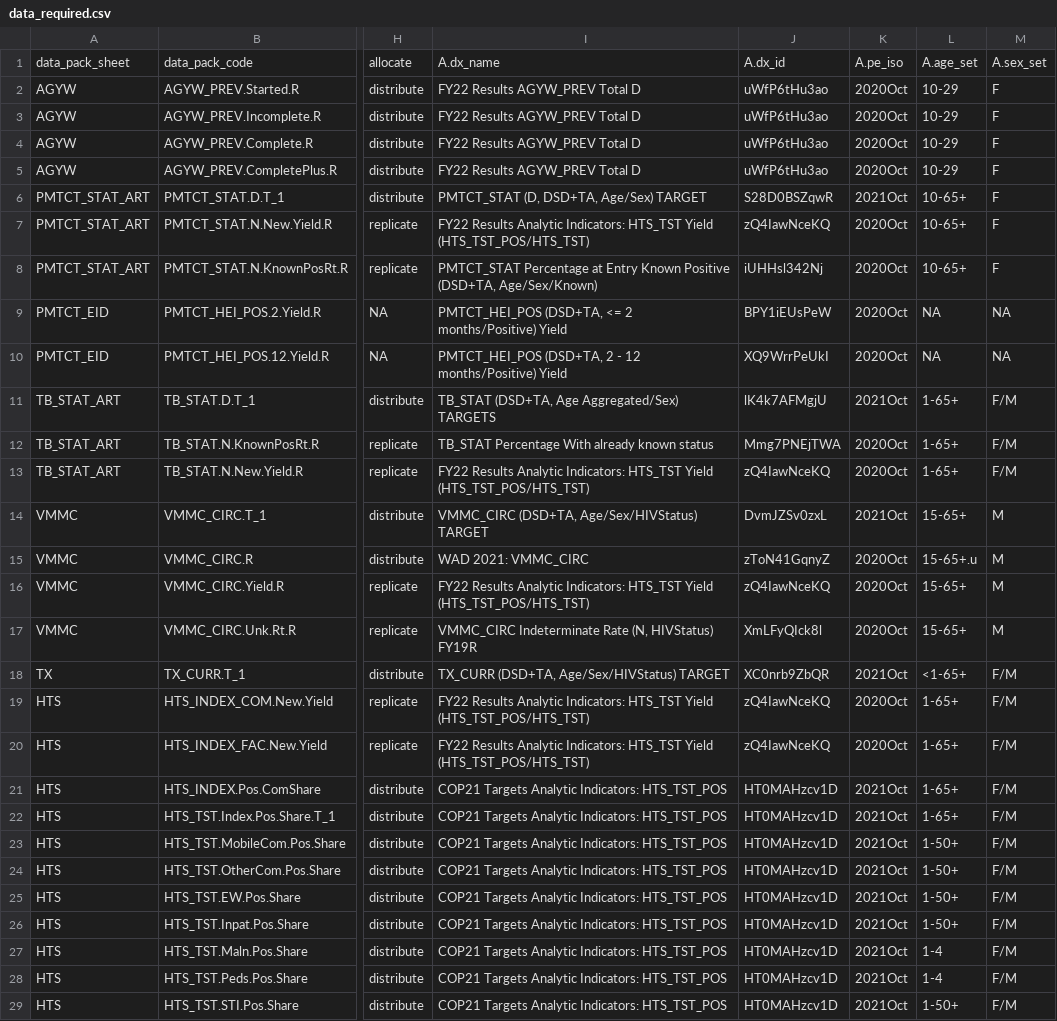
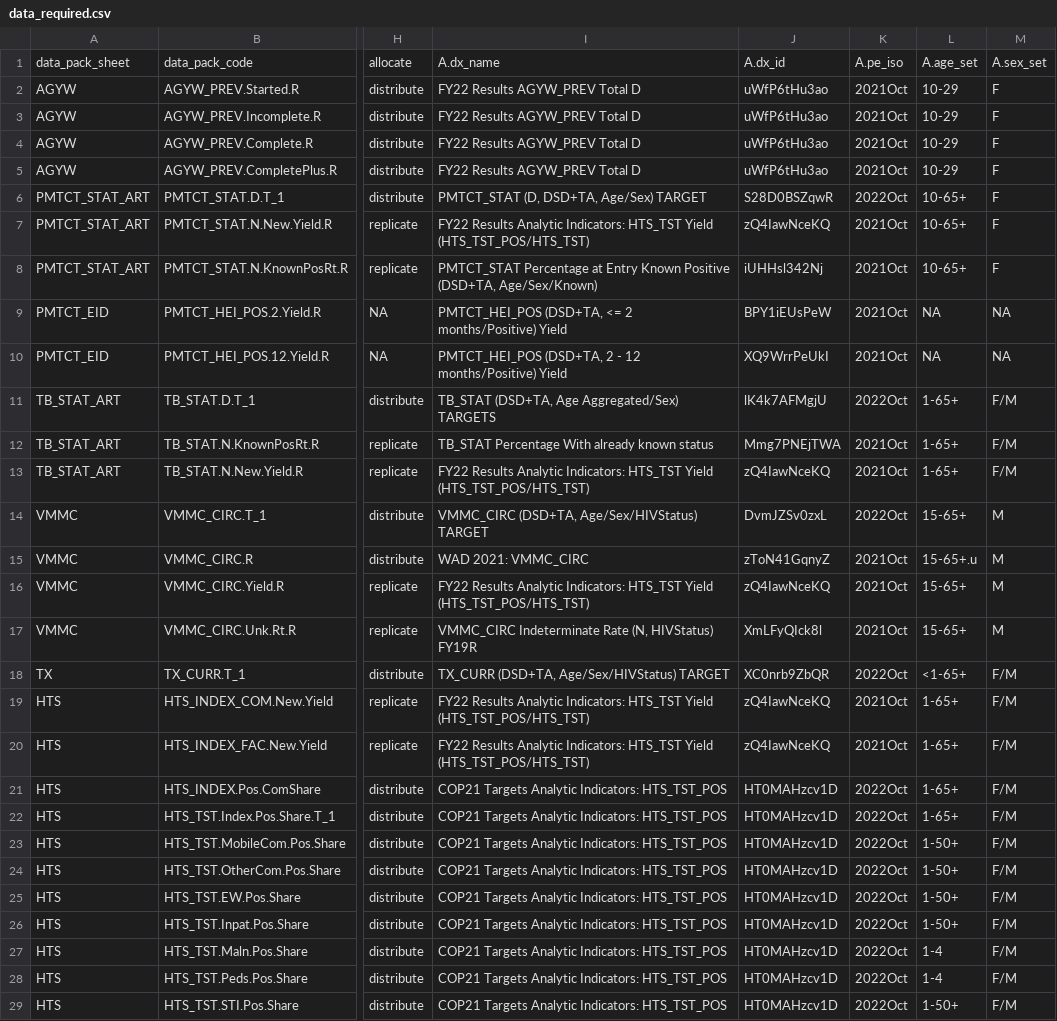
Before and after one commit to pepfar-datim/data-pack-commons, a CSV file: data-raw/model_calculations/data_required.csv, drawn as a sheet; only a part is shown, gaps mark what is left out; the diff covers the shown part only; the diff names each change by its address in the sheet, - before the commit and + after, or states it on an @@ line.

Commit message:
saved xlsx as csv

```diff
--- a/data-raw/model_calculations/data_required.csv
+++ b/data-raw/model_calculations/data_required.csv
-K2:K5: 2020Oct
+K2:K5: 2021Oct
-K6: 2021Oct
+K6: 2022Oct
-K7:K10: 2020Oct
+K7:K10: 2021Oct
-K11: 2021Oct
+K11: 2022Oct
-K12:K13: 2020Oct
+K12:K13: 2021Oct
-K14: 2021Oct
+K14: 2022Oct
-K15:K17: 2020Oct
+K15:K17: 2021Oct
-K18: 2021Oct
+K18: 2022Oct
-K19:K20: 2020Oct
+K19:K20: 2021Oct
-K21:K29: 2021Oct
+K21:K29: 2022Oct
```
Also changed, not shown: 49 edited cells elsewhere in this file.
